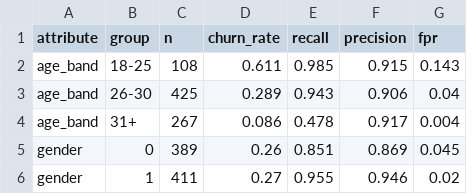
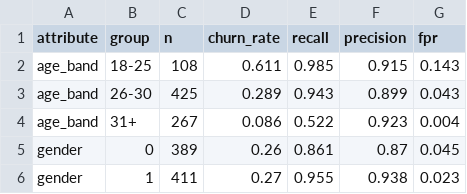
Before and after one commit to sgtaziz/IRS-PM-2026-08-17-ISFT-GRP-16-AnchorAI, a CSV file: SystemCode/notebooks/results/e2_fairness.csv, drawn as a sheet.

```diff
--- a/SystemCode/notebooks/results/e2_fairness.csv
+++ b/SystemCode/notebooks/results/e2_fairness.csv
@@ -2,5 +2,5 @@ attribute,group,n,churn_rate,recall,precision,fpr
 age_band,18-25,108,0.611,0.985,0.915,0.143
-age_band,26-30,425,0.289,0.943,0.906,0.04
-age_band,31+,267,0.086,0.478,0.917,0.004
-gender,0,389,0.26,0.851,0.869,0.045
-gender,1,411,0.27,0.955,0.946,0.02
+age_band,26-30,425,0.289,0.943,0.899,0.043
+age_band,31+,267,0.086,0.522,0.923,0.004
+gender,0,389,0.26,0.861,0.87,0.045
+gender,1,411,0.27,0.955,0.938,0.023
```
Also changed, not shown: SystemCode/notebooks/results/a5_true_uplift_by_segment.csv, SystemCode/notebooks/results/e2_model_vs_baselines.csv, 23 other files.
